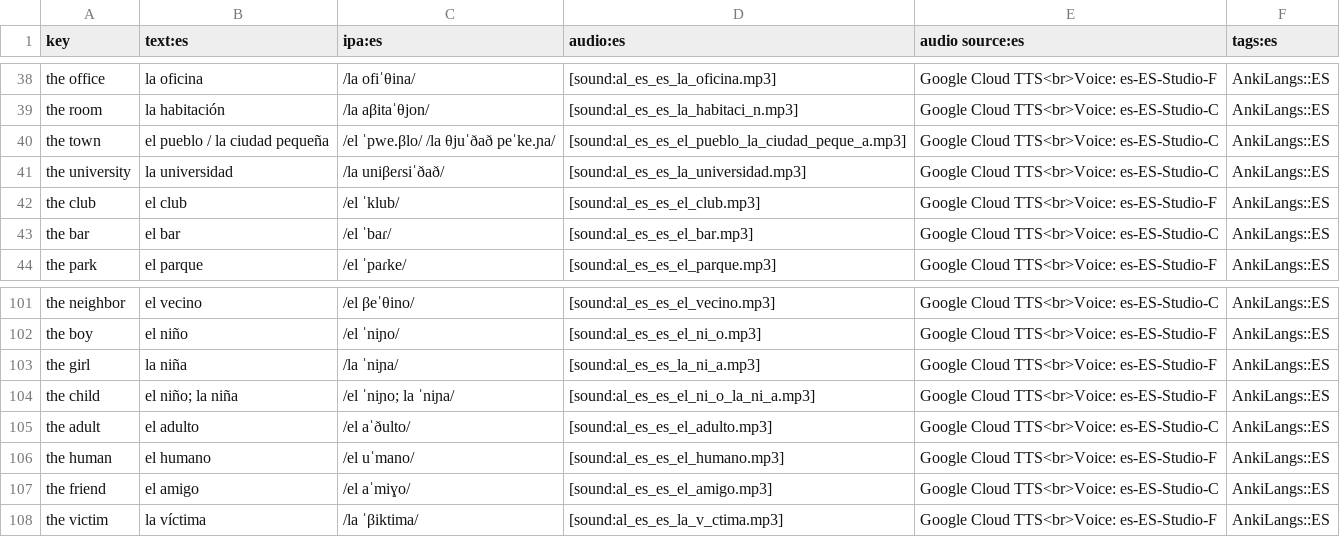
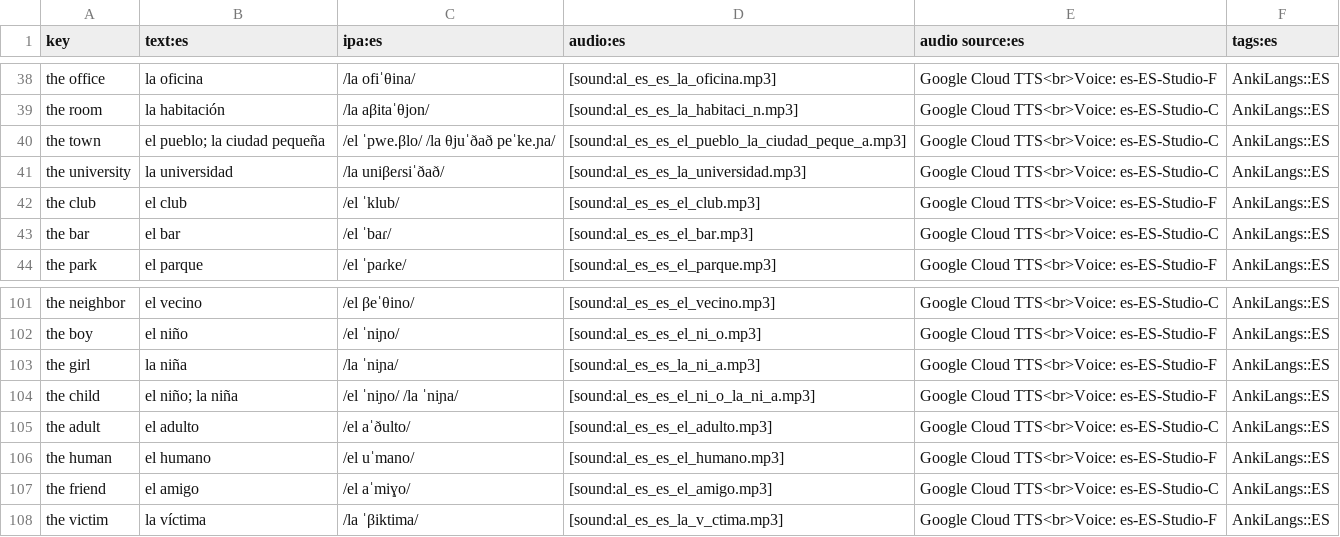
Before and after one commit to ankilangs/ankilangs, a CSV file: src/data/625_words-base-es_es.csv, drawn as a sheet; only a part is shown, gaps mark what is left out.

Commit message:
fix: make formatting for Spanish vocabulary more consistent

```diff
--- a/src/data/625_words-base-es_es.csv
+++ b/src/data/625_words-base-es_es.csv
@@ -39,3 +39,3 @@ the office,la oficina,/la ofiˈθina/,[sound:al_es_es_la_oficina.mp3],Google Clo
 the room,la habitación,/la aβitaˈθjon/,[sound:al_es_es_la_habitaci_n.mp3],Google Cloud TTS<br>Voice: es-ES-Studio-C,AnkiLangs::ES
-the town,el pueblo / la ciudad pequeña,/el ˈpwe.βlo/ /la θjuˈðað peˈke.ɲa/,[sound:al_es_es_el_pueblo_la_ciudad_peque_a.mp3],Google Cloud TTS<br>Voice: es-ES-Studio-C,AnkiLangs::ES
+the town,el pueblo; la ciudad pequeña,/el ˈpwe.βlo/ /la θjuˈðað peˈke.ɲa/,[sound:al_es_es_el_pueblo_la_ciudad_peque_a.mp3],Google Cloud TTS<br>Voice: es-ES-Studio-C,AnkiLangs::ES
 the university,la universidad,/la uniβeɾsiˈðað/,[sound:al_es_es_la_universidad.mp3],Google Cloud TTS<br>Voice: es-ES-Studio-C,AnkiLangs::ES
@@ -103,3 +103,3 @@ the boy,el niño,/el ˈniɲo/,[sound:al_es_es_el_ni_o.mp3],Google Cloud TTS<br>V
 the girl,la niña,/la ˈniɲa/,[sound:al_es_es_la_ni_a.mp3],Google Cloud TTS<br>Voice: es-ES-Studio-F,AnkiLangs::ES
-the child,el niño; la niña,/el ˈniɲo; la ˈniɲa/,[sound:al_es_es_el_ni_o_la_ni_a.mp3],Google Cloud TTS<br>Voice: es-ES-Studio-F,AnkiLangs::ES
+the child,el niño; la niña,/el ˈniɲo/ /la ˈniɲa/,[sound:al_es_es_el_ni_o_la_ni_a.mp3],Google Cloud TTS<br>Voice: es-ES-Studio-F,AnkiLangs::ES
 the adult,el adulto,/el aˈðulto/,[sound:al_es_es_el_adulto.mp3],Google Cloud TTS<br>Voice: es-ES-Studio-C,AnkiLangs::ES
```
